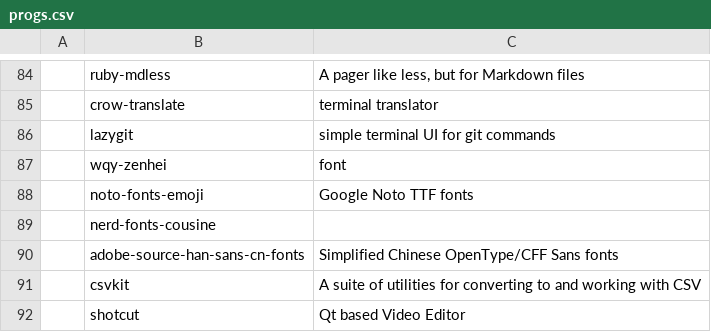
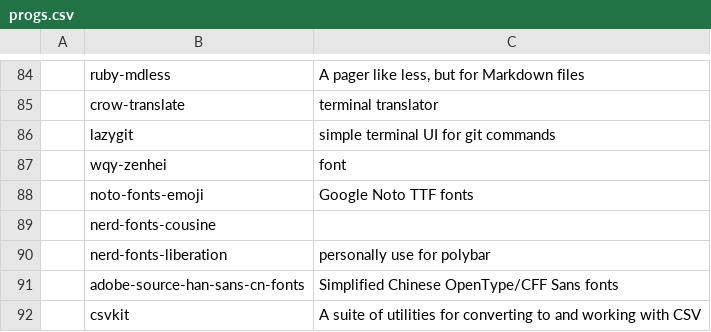
Before and after one commit to tanloong/dotfiles, a CSV file: progs.csv, drawn as a sheet; only a part is shown, gaps mark what is left out; the shorter side is filled out with more unchanged rows; the diff names each change by its address in the sheet, - before the commit and + after, or states it on an @@ line.

Commit message:
progs.csv: nerd-fonts-liberation is used for Polybar

```diff
--- a/progs.csv
+++ b/progs.csv
+row 90:  | nerd-fonts-liberation | personally use for polybar
```
